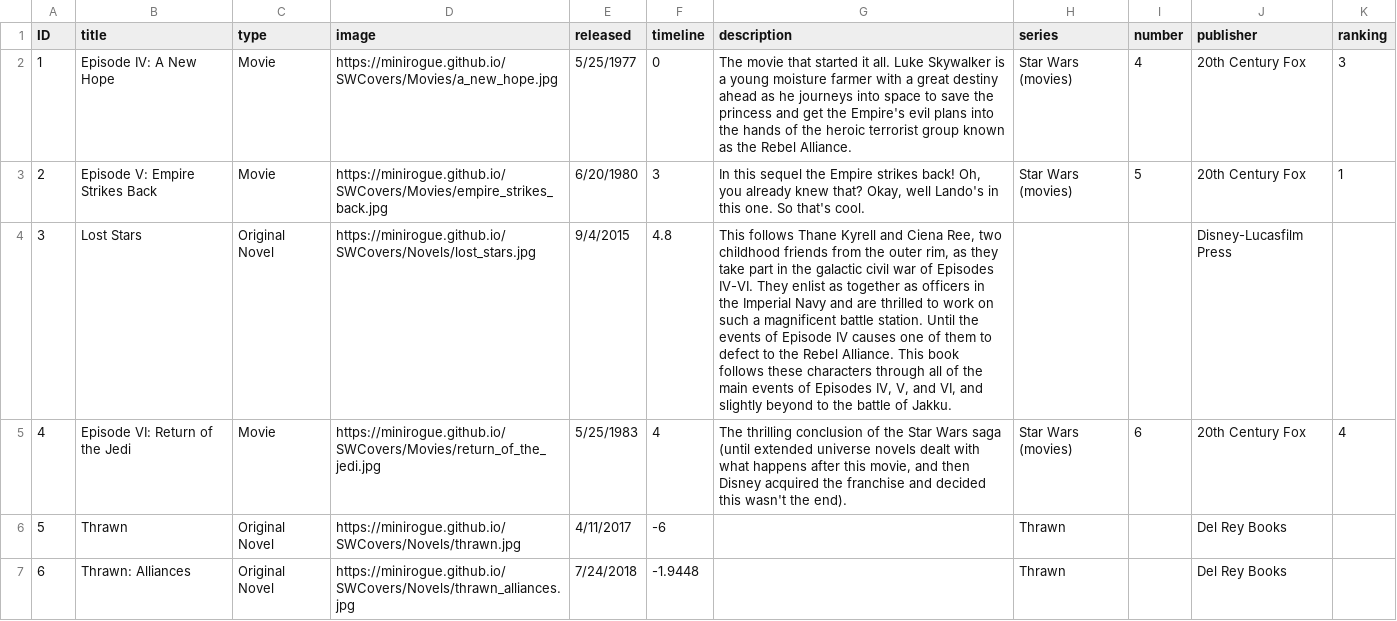
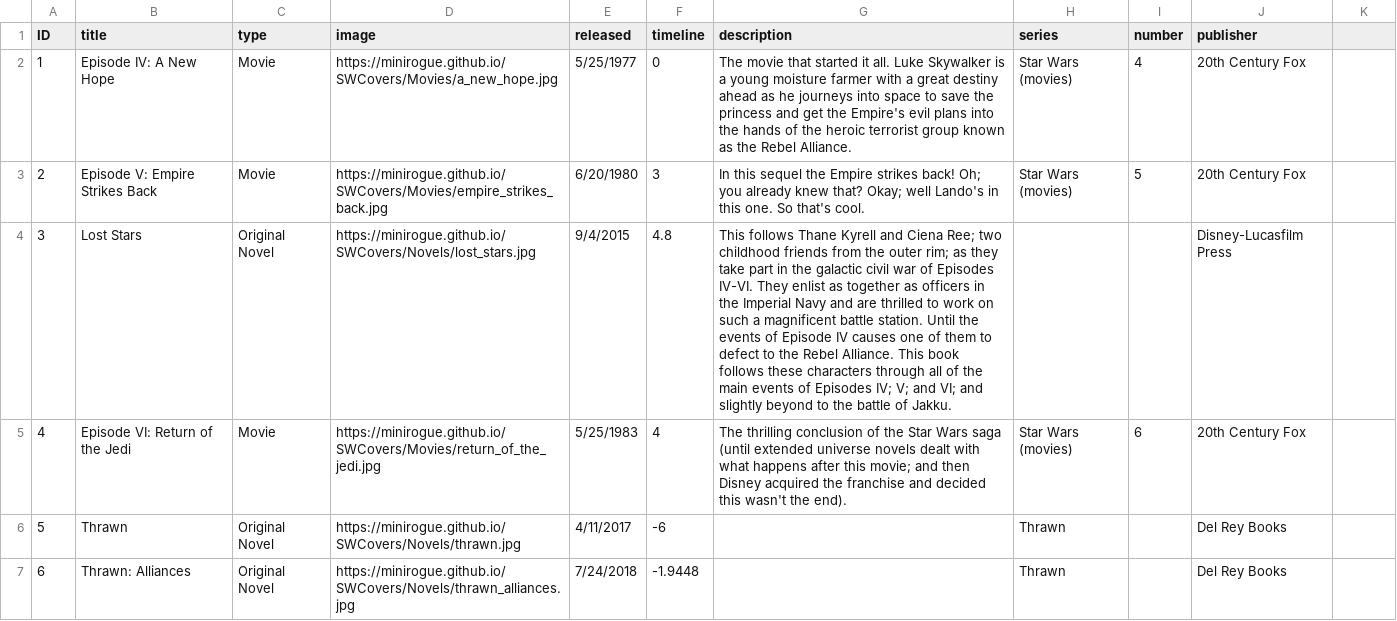
Before and after one commit to Minirogue/HoloCanon, a CSV file: api/src/main/resources/media.csv, drawn as a sheet; only a part is shown; the diff covers the shown part only; the diff names each change by its address in the sheet, - before the commit and + after, or states it on an @@ line.

Commit message:
revert database to pre-ranking version

```diff
--- a/api/src/main/resources/media.csv
+++ b/api/src/main/resources/media.csv
-K1: ranking
+K1: (empty)
-K2: 3
+K2: (empty)
-G3 (description): …strikes back! Oh, you already knew that? Okay, well Lando's…
+G3 (description): …strikes back! Oh; you already knew that? Okay; well Lando's…
-K3: 1
+K3: (empty)
-G4 (description): …and Ciena Ree, two childhood friends from the outer rim, as they take part in the galactic civil war of Episodes IV-VI. They enlist as together as officers in the Imperial Navy and are thrilled to work on such a magnificent battle station. Until the events of Episode IV causes one of them to defect to the Rebel Alliance. This book follows these characters through all of the main events of Episodes IV, V, and VI, and slightly…
+G4 (description): …and Ciena Ree; two childhood friends from the outer rim; as they take part in the galactic civil war of Episodes IV-VI. They enlist as together as officers in the Imperial Navy and are thrilled to work on such a magnificent battle station. Until the events of Episode IV causes one of them to defect to the Rebel Alliance. This book follows these characters through all of the main events of Episodes IV; V; and VI; and slightly…
-G5 (description): …after this movie, and then…
+G5 (description): …after this movie; and then…
-K5: 4
+K5: (empty)
```
Also changed, not shown: 57 edited cells elsewhere in this file, 1 other file.
